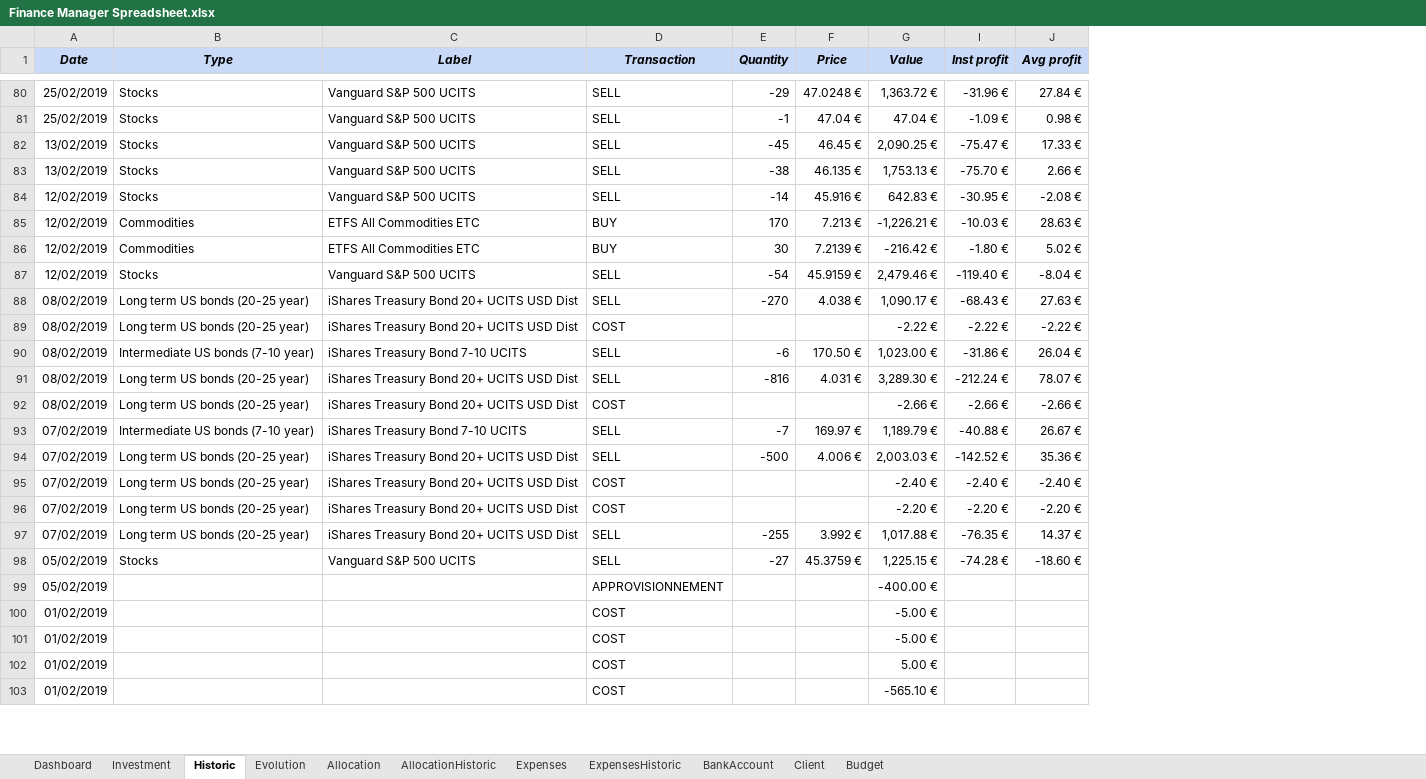
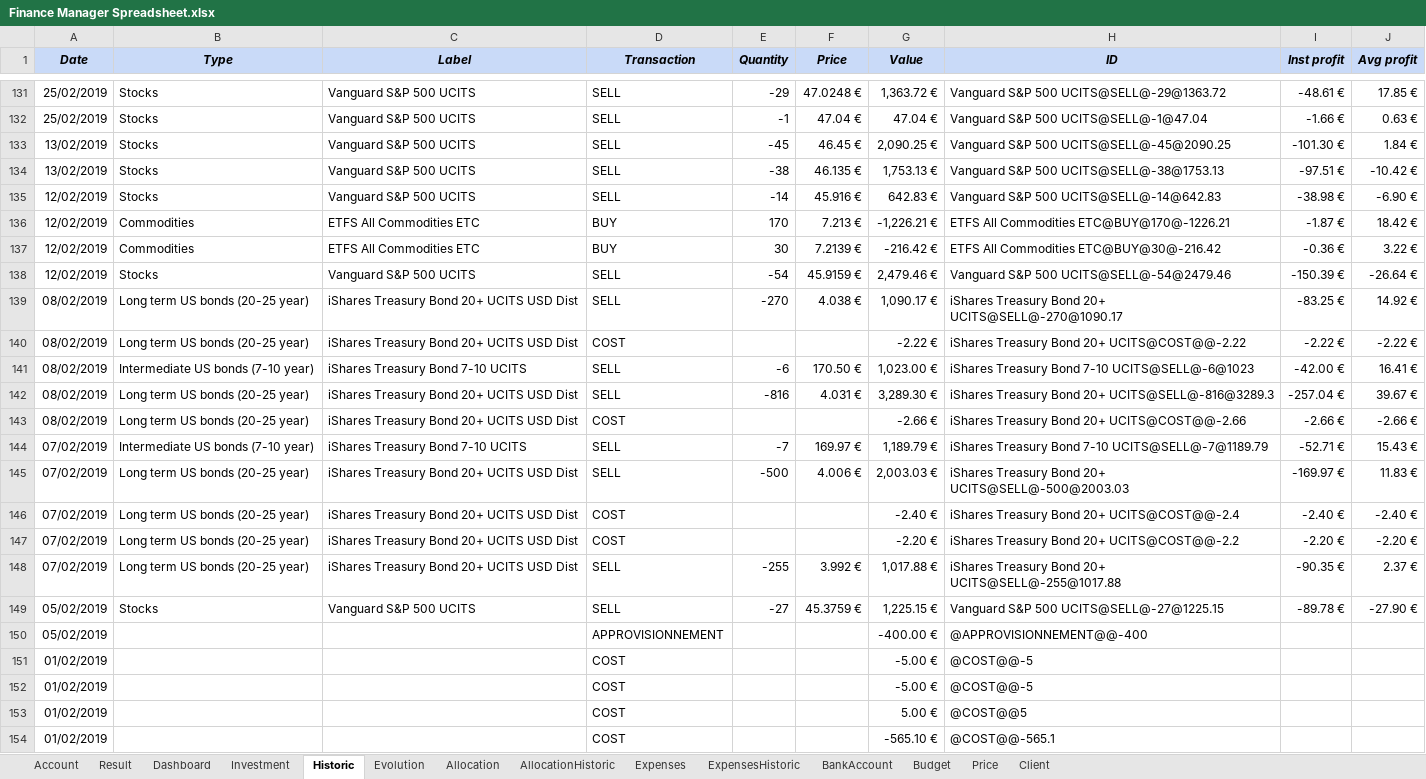
Before and after one commit to flodef/FiMs, an Excel workbook: Data/Finance Manager Spreadsheet.xlsx, sheet Historic, drawn as a sheet; only a part is shown, gaps mark what is left out; values as stored, in another font and other column widths than the file's, no borders; charts and pictures and conditional formats not drawn; addresses are those after the commit; the diff covers the shown part only; the diff names each change by its address in the sheet, - before the commit and + after, or states it on an @@ line.

```diff
--- a/Data/Finance Manager Spreadsheet.xlsx (sheet Historic)
+++ b/Data/Finance Manager Spreadsheet.xlsx (sheet Historic)
@@ sheet tab unhidden: Account @@
@@ sheet tab unhidden: Result @@
+sheet tab: Price
@@ sheet tab order changed: Account | Result | Dashboard | Investment | Historic | Evolution | Allocation | AllocationHistoric | Expenses | ExpensesHistoric | BankAccount | Budget | Price | Client @@
@@ column H (ID) unhidden, rows 131-154: Vanguard S&P 500 UCITS@SELL@-29@1363.72 | Vanguard S&P 500 UCITS@SELL@-1@47.04 | Vanguard S&P 500 UCITS@SELL@-45@2090.25 | Vanguard S&P 500 UCITS@SELL@-38@1753.13 | Vanguard S&P 500 UCITS@SELL@-14@642.83 | ETFS All Commodities ETC@BUY@170@-1226.21 | ETFS All Commodities ETC@BUY@30@-216.42 | Vanguard S&P 500 UCITS@SELL@-54@2479.46 | iShares Treasury Bond 20+ UCITS@SELL@-270@1090.17 | iShares Treasury Bond 20+ UCITS@COST@@-2.22 | iShares Treasury Bond 7-10 UCITS@SELL@-6@1023 | iShares Treasury Bond 20+ UCITS@SELL@-816@3289.3 | iShares Treasury Bond 20+ UCITS@COST@@-2.66 | iShares Treasury Bond 7-10 UCITS@SELL@-7@1189.79 | iShares Treasury Bond 20+ UCITS@SELL@-500@2003.03 | iShares Treasury Bond 20+ UCITS@COST@@-2.4 | iShares Treasury Bond 20+ UCITS@COST@@-2.2 | iShares Treasury Bond 20+ UCITS@SELL@-255@1017.88 | Vanguard S&P 500 UCITS@SELL@-27@1225.15 | @APPROVISIONNEMENT@@-400 | @COST@@-5 | @COST@@-5 | @COST@@5 | @COST@@-565.1 @@
-I131 (Inst profit): -31.96 €
+I131 (Inst profit): -48.61 €
-J131 (Avg profit): 27.84 €
+J131 (Avg profit): 17.85 €
-I132 (Inst profit): -1.09 €
+I132 (Inst profit): -1.66 €
-J132 (Avg profit): 0.98 €
+J132 (Avg profit): 0.63 €
-I133 (Inst profit): -75.47 €
+I133 (Inst profit): -101.30 €
-J133 (Avg profit): 17.33 €
+J133 (Avg profit): 1.84 €
-I134 (Inst profit): -75.70 €
+I134 (Inst profit): -97.51 €
-J134 (Avg profit): 2.66 €
+J134 (Avg profit): -10.42 €
-I135 (Inst profit): -30.95 €
+I135 (Inst profit): -38.98 €
-J135 (Avg profit): -2.08 €
+J135 (Avg profit): -6.90 €
-I136 (Inst profit): -10.03 €
+I136 (Inst profit): -1.87 €
-J136 (Avg profit): 28.63 €
+J136 (Avg profit): 18.42 €
-I137 (Inst profit): -1.80 €
+I137 (Inst profit): -0.36 €
-J137 (Avg profit): 5.02 €
+J137 (Avg profit): 3.22 €
-I138 (Inst profit): -119.40 €
+I138 (Inst profit): -150.39 €
-J138 (Avg profit): -8.04 €
+J138 (Avg profit): -26.64 €
-I139 (Inst profit): -68.43 €
+I139 (Inst profit): -83.25 €
-J139 (Avg profit): 27.63 €
+J139 (Avg profit): 14.92 €
-I141 (Inst profit): -31.86 €
+I141 (Inst profit): -42.00 €
-J141 (Avg profit): 26.04 €
+J141 (Avg profit): 16.41 €
-I142 (Inst profit): -212.24 €
+I142 (Inst profit): -257.04 €
-J142 (Avg profit): 78.07 €
+J142 (Avg profit): 39.67 €
-I144 (Inst profit): -40.88 €
+I144 (Inst profit): -52.71 €
-J144 (Avg profit): 26.67 €
+J144 (Avg profit): 15.43 €
-I145 (Inst profit): -142.52 €
+I145 (Inst profit): -169.97 €
-J145 (Avg profit): 35.36 €
+J145 (Avg profit): 11.83 €
-I148 (Inst profit): -76.35 €
+I148 (Inst profit): -90.35 €
-J148 (Avg profit): 14.37 €
+J148 (Avg profit): 2.37 €
-I149 (Inst profit): -74.28 €
+I149 (Inst profit): -89.78 €
-J149 (Avg profit): -18.60 €
+J149 (Avg profit): -27.90 €
```
Also changed, not shown: 51 added rows and 389 edited cells elsewhere in this sheet, sheet Evolution, sheet Investment, sheet AllocationHistoric, sheet Dashboard, sheet ExpensesHistoric, sheet Allocation, 4 more sheets, formulas that keep their value, hidden cells, charts or pictures, 1 other file.
